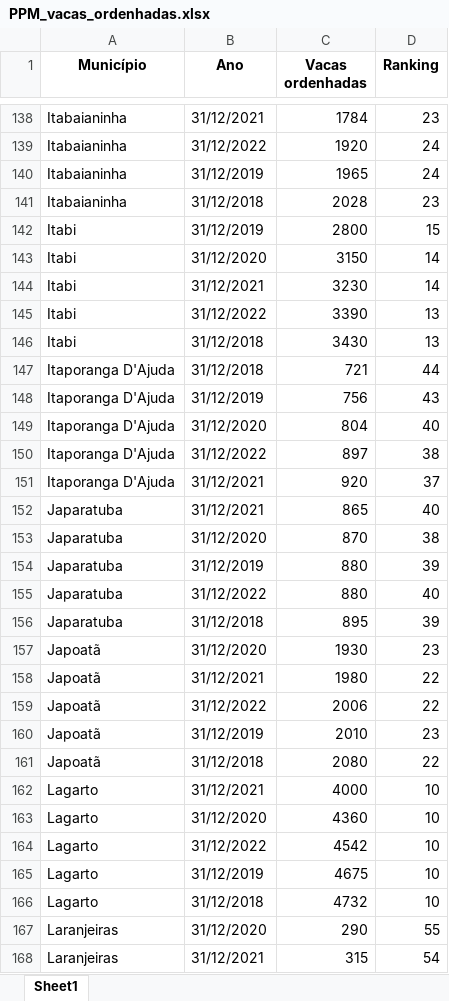
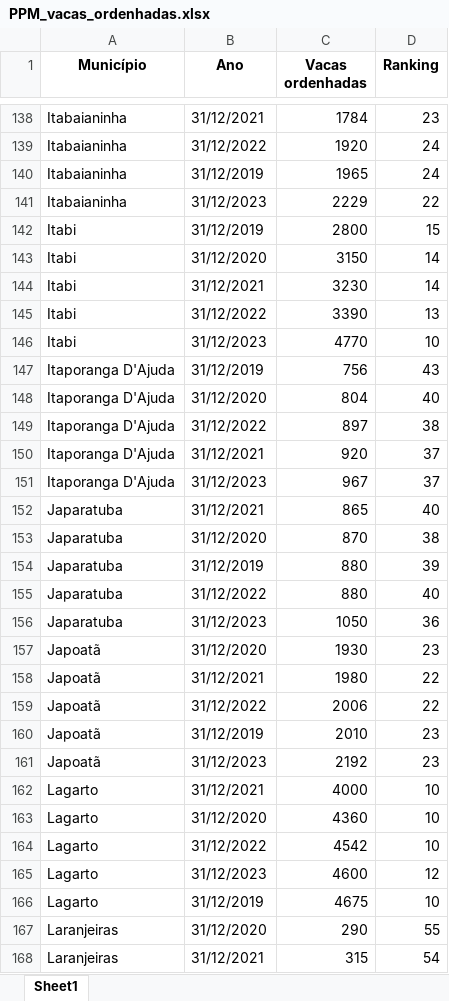
Before and after one commit to anuariosocieconomico/SP8, an Excel workbook: Municípios/Data/PPM_vacas_ordenhadas.xlsx, sheet Sheet1, drawn as a sheet; only a part is shown, gaps mark what is left out; values as stored, in another font and other column widths than the file's, no borders; removed rows and columns are numbered as before the commit, all else as after; the diff covers the shown part only; the diff names each change by its address in the sheet, - before the commit and + after, or states it on an @@ line.

```diff
--- a/Municípios/Data/PPM_vacas_ordenhadas.xlsx (sheet Sheet1)
+++ b/Municípios/Data/PPM_vacas_ordenhadas.xlsx (sheet Sheet1)
-B141 (Ano): 31/12/2018
+B141 (Ano): 31/12/2023
-C141 (Vacas ordenhadas): 2028
+C141 (Vacas ordenhadas): 2229
-D141 (Ranking): 23
+D141 (Ranking): 22
-B146 (Ano): 31/12/2018
+B146 (Ano): 31/12/2023
-C146 (Vacas ordenhadas): 3430
+C146 (Vacas ordenhadas): 4770
-D146 (Ranking): 13
+D146 (Ranking): 10
-row 147: Itaporanga D'Ajuda | 31/12/2018 | 721 | 44
+row 151: Itaporanga D'Ajuda | 31/12/2023 | 967 | 37
-B156 (Ano): 31/12/2018
+B156 (Ano): 31/12/2023
-C156 (Vacas ordenhadas): 895
+C156 (Vacas ordenhadas): 1050
-D156 (Ranking): 39
+D156 (Ranking): 36
-B161 (Ano): 31/12/2018
+B161 (Ano): 31/12/2023
-C161 (Vacas ordenhadas): 2080
+C161 (Vacas ordenhadas): 2192
-D161 (Ranking): 22
+D161 (Ranking): 23
+row 165: Lagarto | 31/12/2023 | 4600 | 12
-row 166: Lagarto | 31/12/2018 | 4732 | 10
```
Also changed, not shown: 57 added rows, 57 removed rows and 34 edited cells elsewhere in this sheet, Municípios/Data/PPM_aquicultura.xlsx, Municípios/Data/PPM_origem_animal.xlsx, 1 other file.
